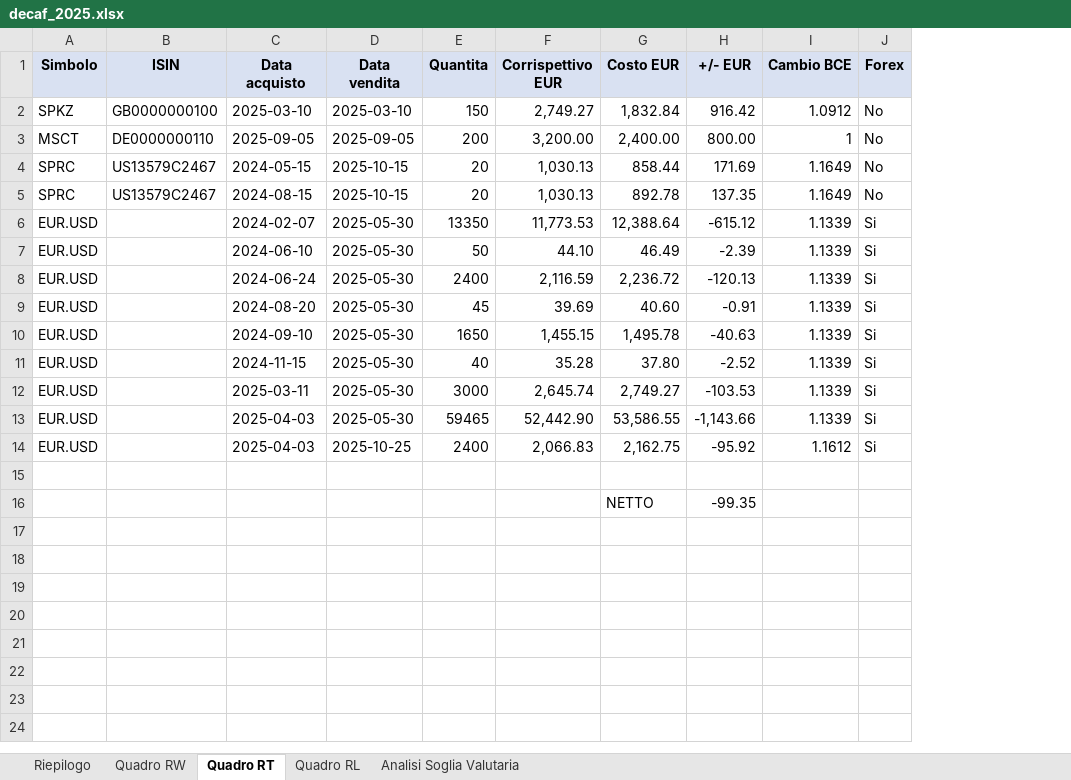
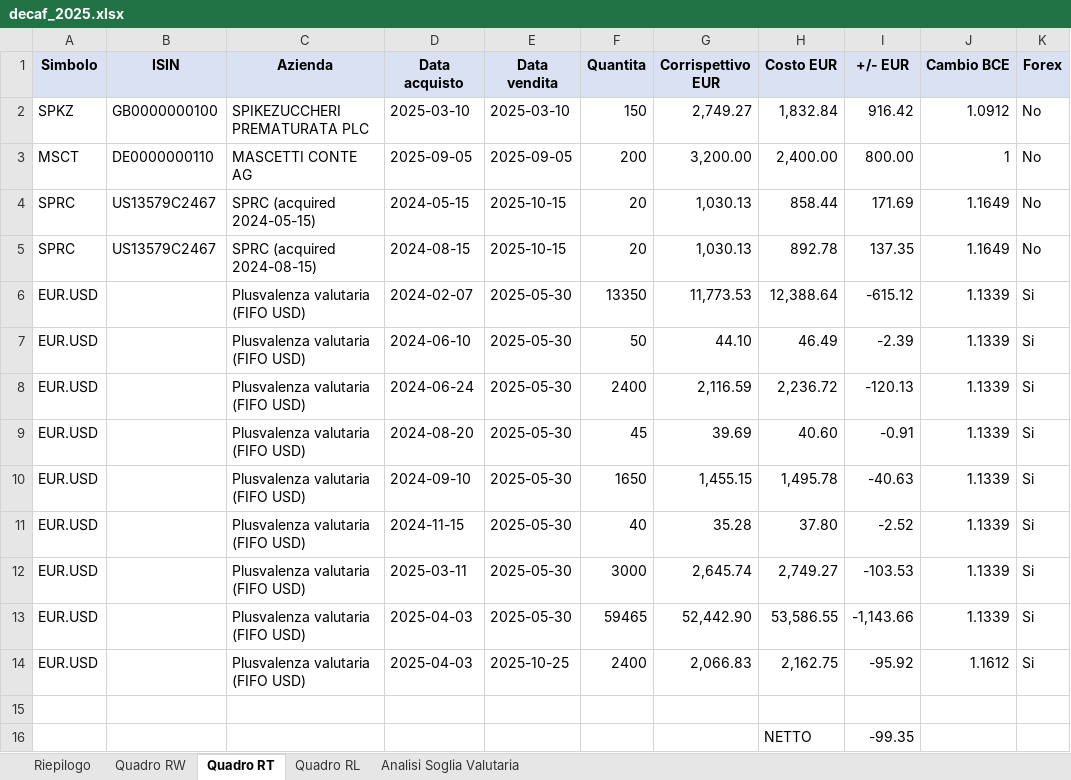
Before and after one commit to vjt/decaf, an Excel workbook: examples/mascetti/decaf_2025.xlsx, sheet Quadro RT, drawn as a sheet; only a part is shown; values as stored, in another font and other column widths than the file's, no borders; the diff names each change by its address in the sheet, - before the commit and + after, or states it on an @@ line.

```diff
--- a/examples/mascetti/decaf_2025.xlsx (sheet Quadro RT)
+++ b/examples/mascetti/decaf_2025.xlsx (sheet Quadro RT)
+column C (Azienda), rows 2-14: SPIKEZUCCHERI PREMATURATA PLC | MASCETTI CONTE AG | SPRC (acquired 2024-05-15) | SPRC (acquired 2024-08-15) | Plusvalenza valutaria (FIFO USD) | Plusvalenza valutaria (FIFO USD) | Plusvalenza valutaria (FIFO USD) | Plusvalenza valutaria (FIFO USD) | Plusvalenza valutaria (FIFO USD) | Plusvalenza valutaria (FIFO USD) | Plusvalenza valutaria (FIFO USD) | Plusvalenza valutaria (FIFO USD) | Plusvalenza valutaria (FIFO USD)
```
Also changed, not shown: sheet Quadro RW, examples/magnotta/decaf_2024.xlsx, examples/mascetti/decaf_2024.xlsx, 23 other files.
